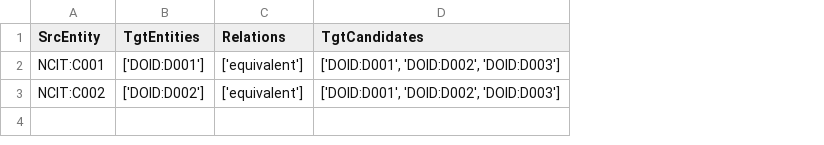
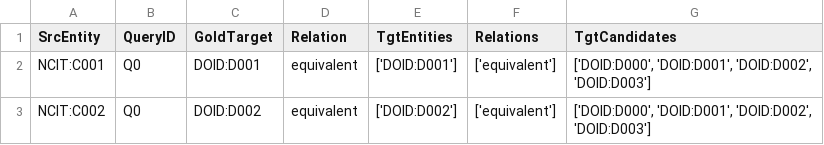
Before and after one commit to liseda-lab/BioKG-Align-kit, a TSV file: examples/mini/tasks/NCIT-DOID/valid.cands.tsv, drawn as a sheet; addresses are those after the commit; the diff names each change by its address in the sheet, - before the commit and + after, or states it on an @@ line.

```diff
--- a/examples/mini/tasks/NCIT-DOID/valid.cands.tsv
+++ b/examples/mini/tasks/NCIT-DOID/valid.cands.tsv
+column B (QueryID), rows 2-3: Q0 | Q0
+column C (GoldTarget), rows 2-3: DOID:D001 | DOID:D002
+column D (Relation), rows 2-3: equivalent | equivalent
-G2:G3 (TgtCandidates): ['DOID:D001', 'DOID:D002', 'DOID:D003']
+G2:G3 (TgtCandidates): ['DOID:D000', 'DOID:D001', 'DOID:D002', 'DOID:D003']
```
Also changed, not shown: 36 other files.
